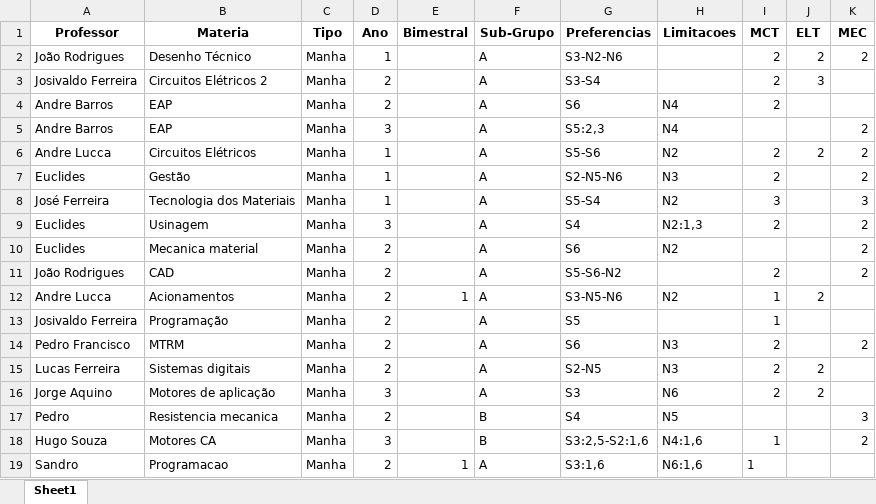
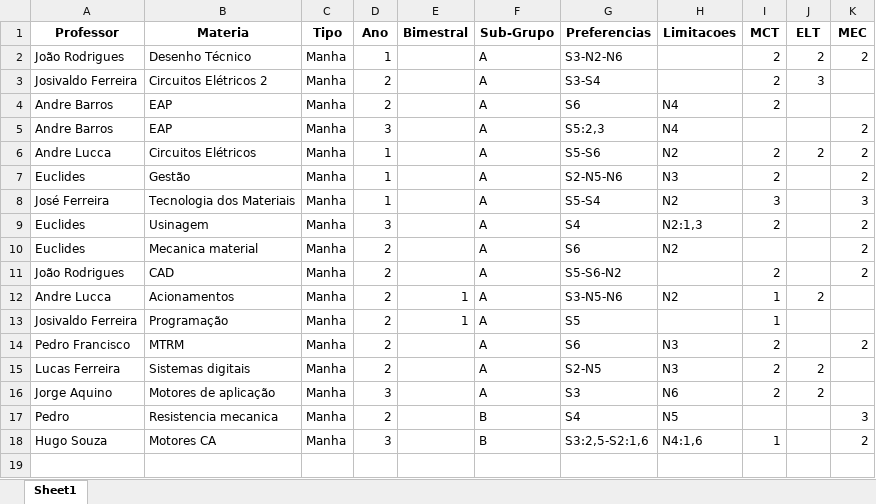
Before and after one commit to TulioHRC/Horarios-CEFET, an Excel workbook: Planilha.xlsx, sheet Sheet1, drawn as a sheet; values as stored, in another font and other column widths than the file's, no borders; the diff names each change by its address in the sheet, - before the commit and + after, or states it on an @@ line.

```diff
--- a/Planilha.xlsx (sheet Sheet1)
+++ b/Planilha.xlsx (sheet Sheet1)
-E13 (Bimestral): (empty)
+E13 (Bimestral): 1
-row 19: Sandro | Programacao | Manha | 2 | 1 | A | S3:1,6 | N6:1,6 | 1
```
Also changed, not shown: data/teacher/Josivaldo Ferreira.xlsx, data/teacher/João Rodrigues.xlsx, 29 other files.
